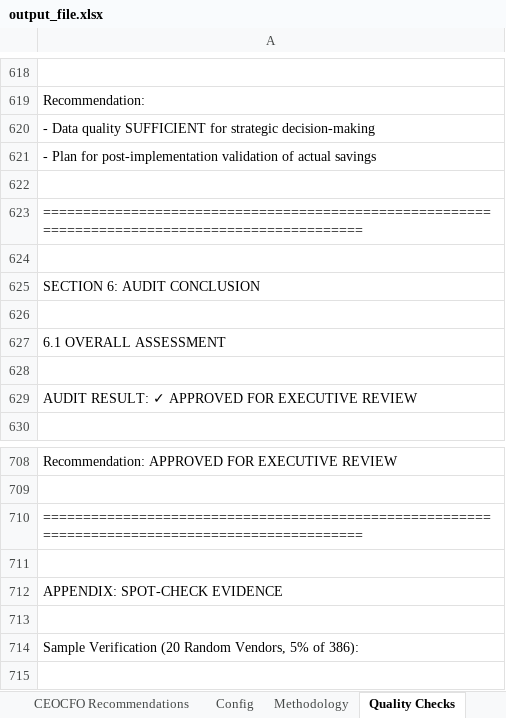
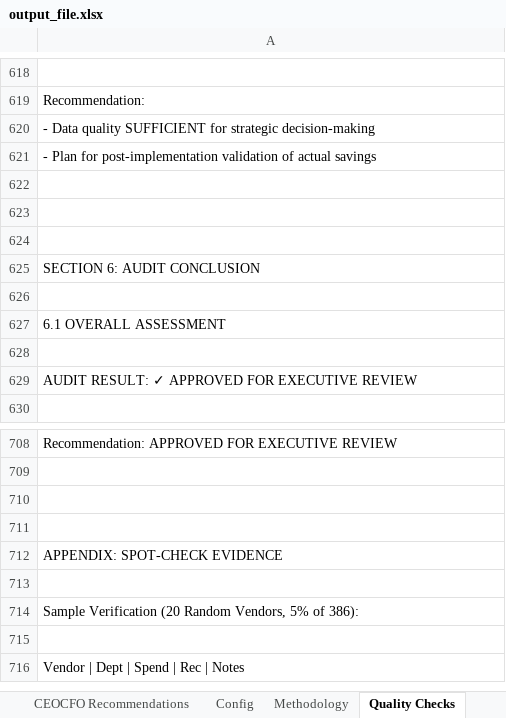
Before and after one commit to bmtc/crossover_work_task, an Excel workbook: output/output_file.xlsx, sheet Quality Checks, drawn as a sheet; only a part is shown, gaps mark what is left out; the shorter side is filled out with more unchanged rows; values as stored, in another font and other column widths than the file's, no borders; formulas without a stored value are shown as written; the diff covers the shown part only; the diff names each change by its address in the sheet, - before the commit and + after, or states it on an @@ line.

```diff
--- a/output/output_file.xlsx (sheet Quality Checks)
+++ b/output/output_file.xlsx (sheet Quality Checks)
-A623: ================================================================================================
+A623: (empty)
-A710: ================================================================================================
+A710: (empty)
```
Also changed, not shown: 5 edited cells elsewhere in this sheet, sheet Vendor Analysis Assessment, sheet Methodology, 1 other file.
